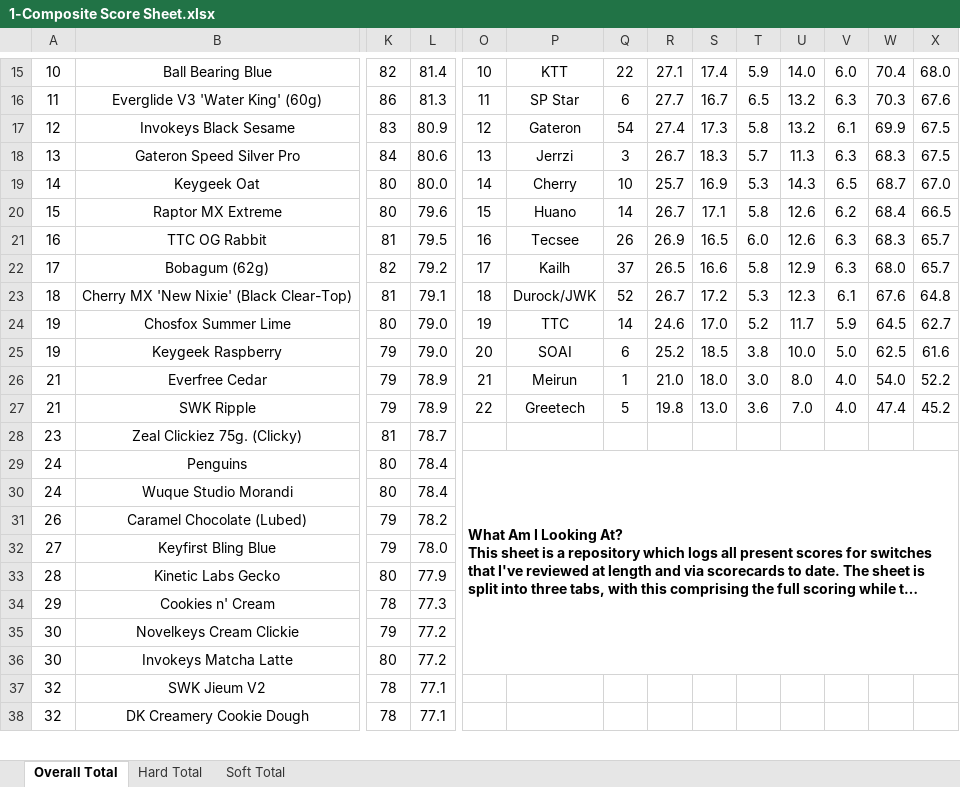
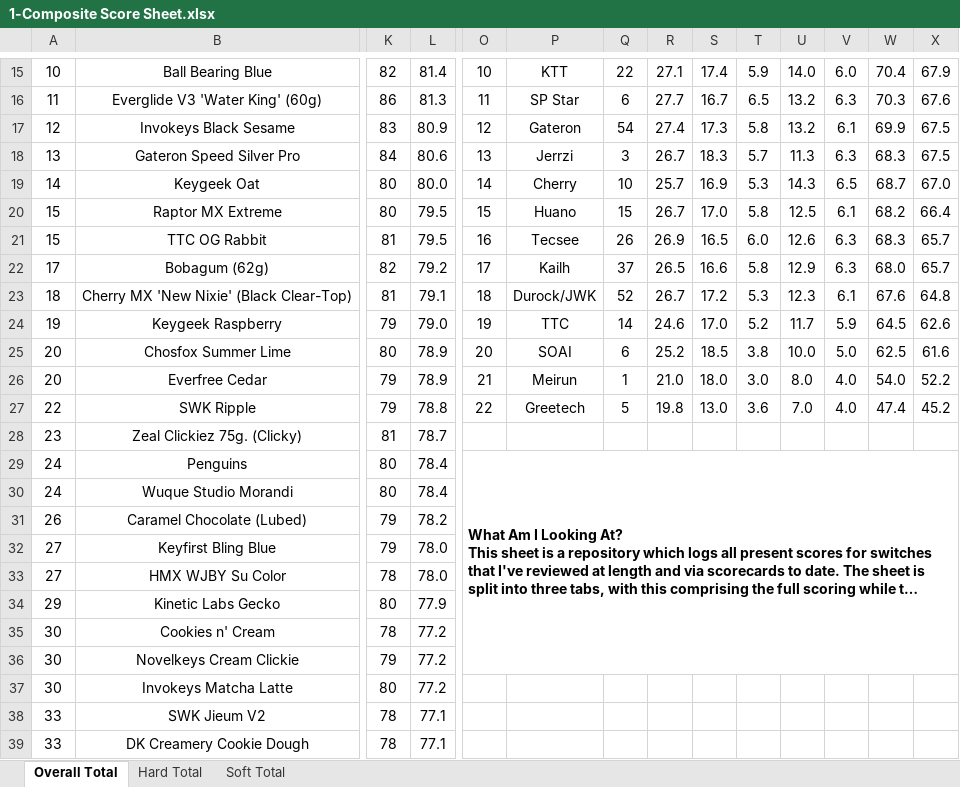
Before and after one commit to ThereminGoat/switch-scores, an Excel workbook: 1-Composite Score Sheet.xlsx, sheet Overall Total, drawn as a sheet; only a part is shown, gaps mark what is left out; long unchanged cells end in …; values as stored, in another font and other column widths than the file's, no borders; charts and pictures not drawn; removed rows and columns are numbered as before the commit, all else as after; rows hold the shown columns only; the diff covers the shown part only; the diff names each change by its address in the sheet, - before the commit and + after, or states it on an @@ line.

```diff
--- a/1-Composite Score Sheet.xlsx (sheet Overall Total)
+++ b/1-Composite Score Sheet.xlsx (sheet Overall Total)
-X15: 68.0
+X15: 67.9
-L20: 79.6
+L20: 79.5
-Q20: 14
+Q20: 15
-S20: 17.1
+S20: 17.0
-U20: 12.6
+U20: 12.5
-V20: 6.2
+V20: 6.1
-W20: 68.4
+W20: 68.2
-X20: 66.5
+X20: 66.4
-A21: 16
+A21: 15
-row 24: 19 | Chosfox Summer Lime | 80 | 79.0 | 19 | TTC | 14 | 24.6 | 17.0 | 5.2 | 11.7 | 5.9 | 64.5 | 62.7
-O24: 20
+O24: 19
-P24: SOAI
+P24: TTC
-Q24: 6
+Q24: 14
-R24: 25.2
+R24: 24.6
-S24: 18.5
+S24: 17.0
-T24: 3.8
+T24: 5.2
-U24: 10.0
+U24: 11.7
-V24: 5.0
+V24: 5.9
-W24: 62.5
+W24: 64.5
-X24: 61.6
+X24: 62.6
+row 25: 20 | Chosfox Summer Lime | 80 | 78.9 | 20 | SOAI | 6 | 25.2 | 18.5 | 3.8 | 10.0 | 5.0 | 62.5 | 61.6
-A26: 21
+A26: 20
-A27: 21
+A27: 22
-L27: 78.9
+L27: 78.8
-O29:X36 merged
+O29:X36 merged
+row 33: 27 | HMX WJBY Su Color | 78 | 78.0
-A34: 28
+A34: 29
-A35: 29
+A35: 30
-L35: 77.3
+L35: 77.2
-A38:A39: 32
+A38:A39: 33
```
Also changed, not shown: 7 added rows and 580 edited cells elsewhere in this sheet, sheet Soft Total, sheet Hard Total, formulas that keep their value, 7 other files.
